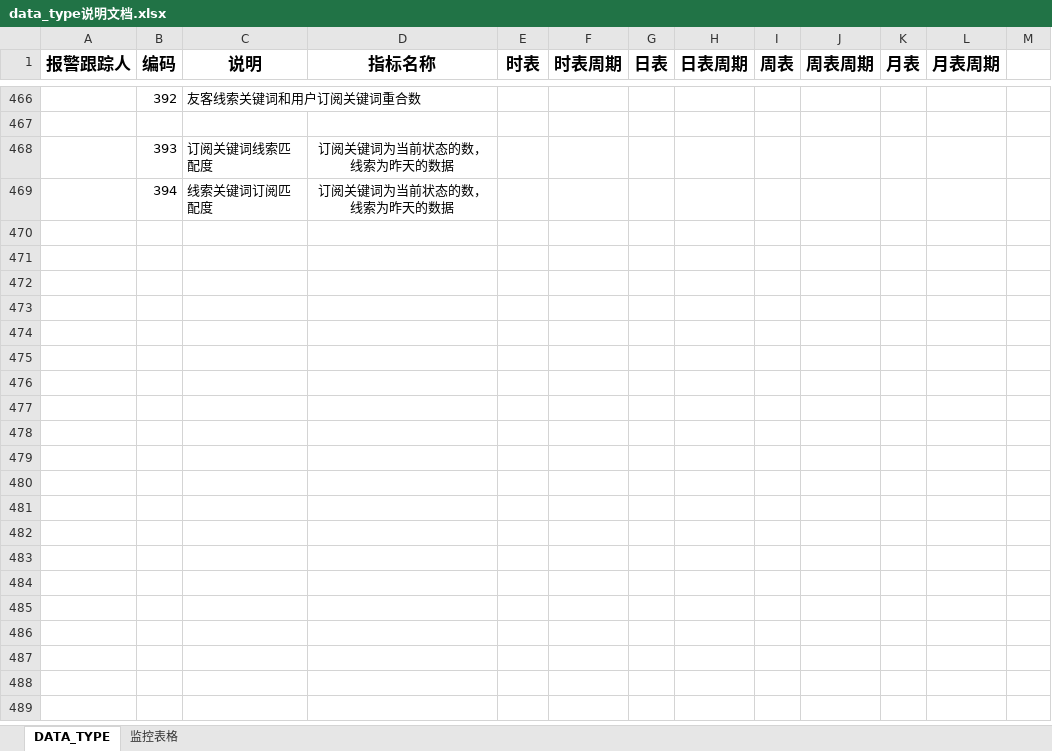
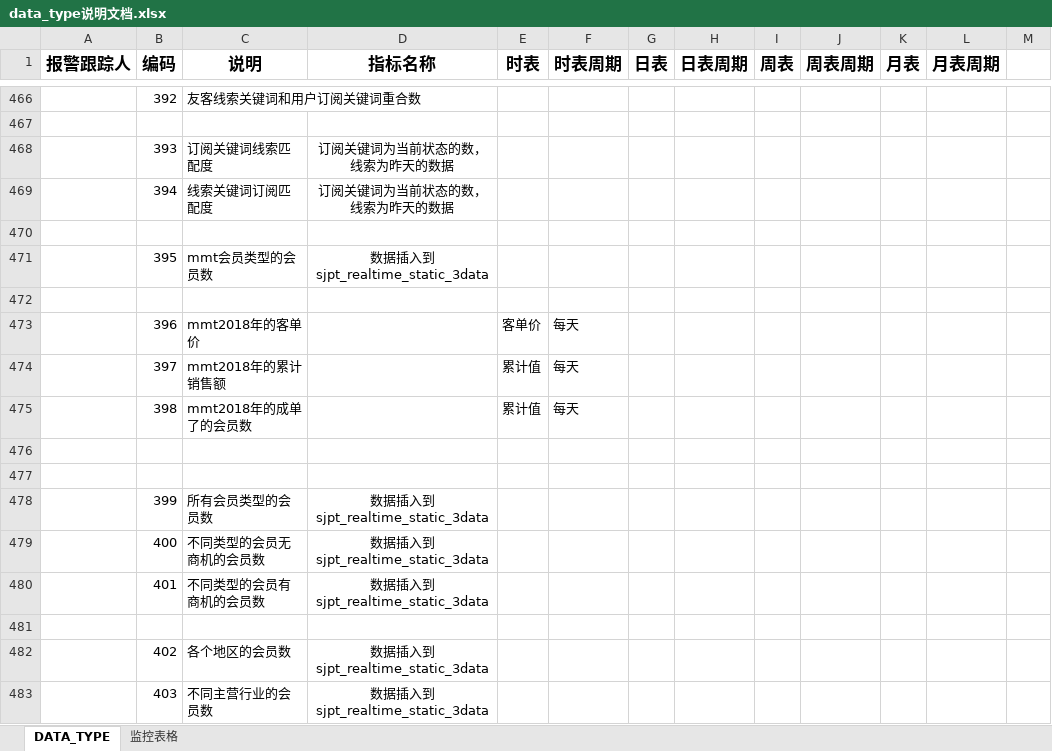
Before and after one commit to beisir/ThreeMagicNumber, an Excel workbook: dataweb/data_type说明文档.xlsx, sheet DATA_TYPE, drawn as a sheet; only a part is shown, gaps mark what is left out; values as stored, in another font and other column widths than the file's, no borders; the diff names each change by its address in the sheet, - before the commit and + after, or states it on an @@ line.

```diff
--- a/dataweb/data_type说明文档.xlsx (sheet DATA_TYPE)
+++ b/dataweb/data_type说明文档.xlsx (sheet DATA_TYPE)
+row 470: (empty)
+row 471:  | 395 | mmt会员类型的会员数 | 数据插入到sjpt_realtime_static_3data
+row 472: (empty)
+row 473:  | 396 | mmt2018年的客单价 |  | 客单价 | 每天
+row 474:  | 397 | mmt2018年的累计销售额 |  | 累计值 | 每天
+row 475:  | 398 | mmt2018年的成单了的会员数 |  | 累计值 | 每天
+row 476: (empty)
+row 477: (empty)
+row 478:  | 399 | 所有会员类型的会员数 | 数据插入到sjpt_realtime_static_3data
+row 479:  | 400 | 不同类型的会员无商机的会员数 | 数据插入到sjpt_realtime_static_3data
+row 480:  | 401 | 不同类型的会员有商机的会员数 | 数据插入到sjpt_realtime_static_3data
+row 481: (empty)
+row 482:  | 402 | 各个地区的会员数 | 数据插入到sjpt_realtime_static_3data
+row 483:  | 403 | 不同主营行业的会员数 | 数据插入到sjpt_realtime_static_3data
```
Also changed, not shown: 8 other files.
